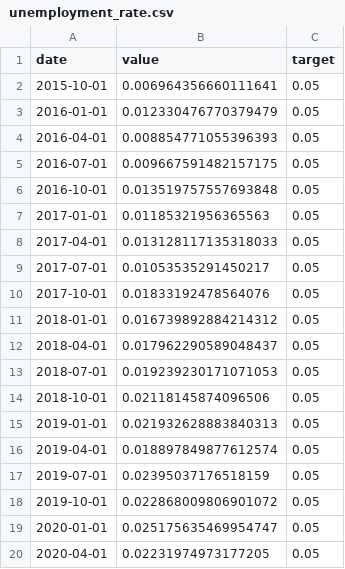
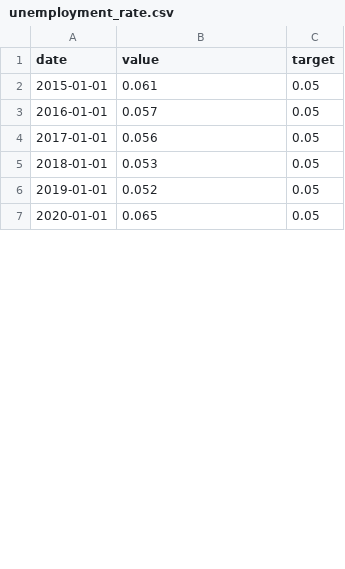
Before and after one commit to Sjb109/australia-2030-metrics-dashboard, a CSV file: data/unemployment_rate.csv, drawn as a sheet; only a part is shown; the diff covers the shown part only.

Commit message:
Use ABS LFUR identifiers for unemployment rate

```diff
--- a/data/unemployment_rate.csv
+++ b/data/unemployment_rate.csv
@@ -1,20 +1,7 @@
 date,value,target
-2015-10-01,0.006964356660111641,0.05
-2016-01-01,0.012330476770379479,0.05
-2016-04-01,0.008854771055396393,0.05
-2016-07-01,0.009667591482157175,0.05
-2016-10-01,0.013519757557693848,0.05
-2017-01-01,0.01185321956365563,0.05
-2017-04-01,0.013128117135318033,0.05
-2017-07-01,0.01053535291450217,0.05
-2017-10-01,0.01833192478564076,0.05
-2018-01-01,0.016739892884214312,0.05
-2018-04-01,0.017962290589048437,0.05
-2018-07-01,0.019239230171071053,0.05
-2018-10-01,0.02118145874096506,0.05
-2019-01-01,0.021932628883840313,0.05
-2019-04-01,0.018897849877612574,0.05
-2019-07-01,0.02395037176518159,0.05
-2019-10-01,0.022868009806901072,0.05
-2020-01-01,0.025175635469954747,0.05
-2020-04-01,0.02231974973177205,0.05
+2015-01-01,0.061,0.05
+2016-01-01,0.057,0.05
+2017-01-01,0.056,0.05
+2018-01-01,0.053,0.05
+2019-01-01,0.052,0.05
+2020-01-01,0.065,0.05
```
Also changed, not shown: 17 removed rows and 4 edited cells elsewhere in this file, 1 other file.
